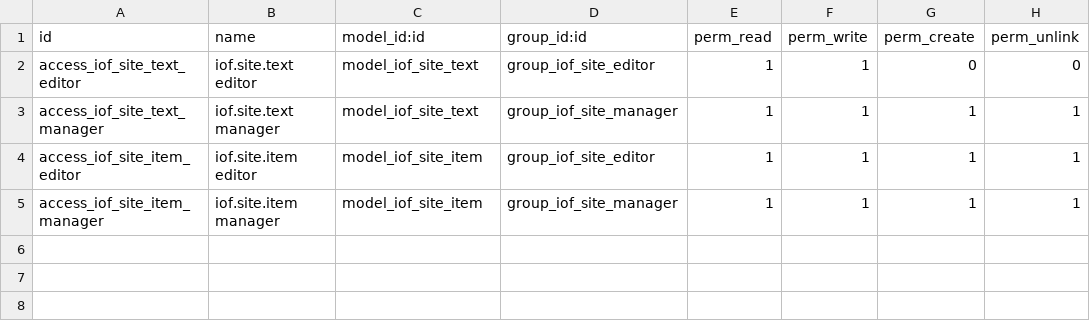
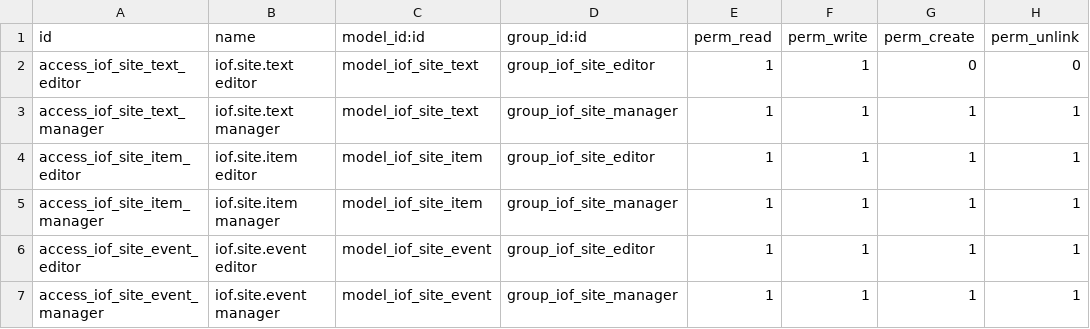
Before and after one commit to otomatercom-cloud/iof-seva, a CSV file: odoo/iof_site_content/security/ir.model.access.csv, drawn as a sheet.

```diff
--- a/odoo/iof_site_content/security/ir.model.access.csv
+++ b/odoo/iof_site_content/security/ir.model.access.csv
@@ -5 +5,3 @@ access_iof_site_item_editor,iof.site.item editor,model_iof_site_item,group_iof_s
 access_iof_site_item_manager,iof.site.item manager,model_iof_site_item,group_iof_site_manager,1,1,1,1
+access_iof_site_event_editor,iof.site.event editor,model_iof_site_event,group_iof_site_editor,1,1,1,1
+access_iof_site_event_manager,iof.site.event manager,model_iof_site_event,group_iof_site_manager,1,1,1,1
```
Also changed, not shown: 14 other files.
